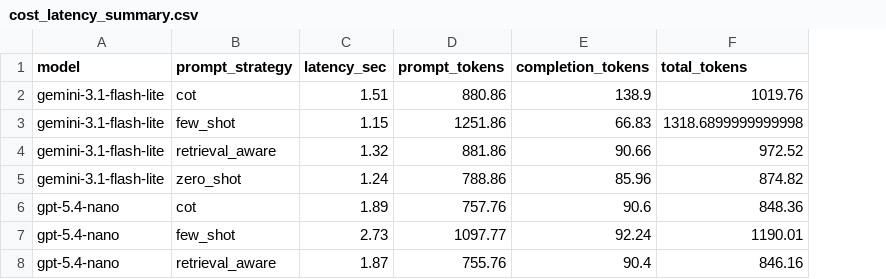
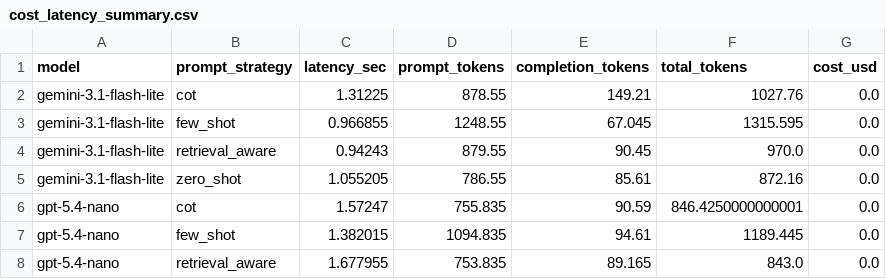
Before and after one commit to DuongThai2712/smart-tourism, a CSV file: Datasets/Results/cost_latency_summary.csv, drawn as a sheet; only a part is shown; the diff covers the shown part only; the diff names each change by its address in the sheet, - before the commit and + after, or states it on an @@ line.

```diff
--- a/Datasets/Results/cost_latency_summary.csv
+++ b/Datasets/Results/cost_latency_summary.csv
+column G (cost_usd), rows 2-8: all 0.0
-C2 (latency_sec): 1.51
+C2 (latency_sec): 1.31225
-D2 (prompt_tokens): 880.86
+D2 (prompt_tokens): 878.55
-E2 (completion_tokens): 138.9
+E2 (completion_tokens): 149.21
-F2 (total_tokens): 1019.76
+F2 (total_tokens): 1027.76
-C3 (latency_sec): 1.15
+C3 (latency_sec): 0.966855
-D3 (prompt_tokens): 1251.86
+D3 (prompt_tokens): 1248.55
-E3 (completion_tokens): 66.83
+E3 (completion_tokens): 67.045
-F3 (total_tokens): 1318.6899999999998
+F3 (total_tokens): 1315.595
-C4 (latency_sec): 1.32
+C4 (latency_sec): 0.94243
-D4 (prompt_tokens): 881.86
+D4 (prompt_tokens): 879.55
-E4 (completion_tokens): 90.66
+E4 (completion_tokens): 90.45
-F4 (total_tokens): 972.52
+F4 (total_tokens): 970.0
-C5 (latency_sec): 1.24
+C5 (latency_sec): 1.055205
-D5 (prompt_tokens): 788.86
+D5 (prompt_tokens): 786.55
-E5 (completion_tokens): 85.96
+E5 (completion_tokens): 85.61
-F5 (total_tokens): 874.82
+F5 (total_tokens): 872.16
-C6 (latency_sec): 1.89
+C6 (latency_sec): 1.57247
-D6 (prompt_tokens): 757.76
+D6 (prompt_tokens): 755.835
-E6 (completion_tokens): 90.6
+E6 (completion_tokens): 90.59
-F6 (total_tokens): 848.36
+F6 (total_tokens): 846.4250000000001
-C7 (latency_sec): 2.73
+C7 (latency_sec): 1.382015
-D7 (prompt_tokens): 1097.77
+D7 (prompt_tokens): 1094.835
-E7 (completion_tokens): 92.24
+E7 (completion_tokens): 94.61
-F7 (total_tokens): 1190.01
+F7 (total_tokens): 1189.445
-C8 (latency_sec): 1.87
+C8 (latency_sec): 1.677955
-D8 (prompt_tokens): 755.76
+D8 (prompt_tokens): 753.835
-E8 (completion_tokens): 90.4
+E8 (completion_tokens): 89.165
-F8 (total_tokens): 846.16
+F8 (total_tokens): 843.0
```
Also changed, not shown: 20 edited cells elsewhere in this file, Datasets/Results/final_ranking.csv, Datasets/Results/summary_city_model.csv, 3 other files.
